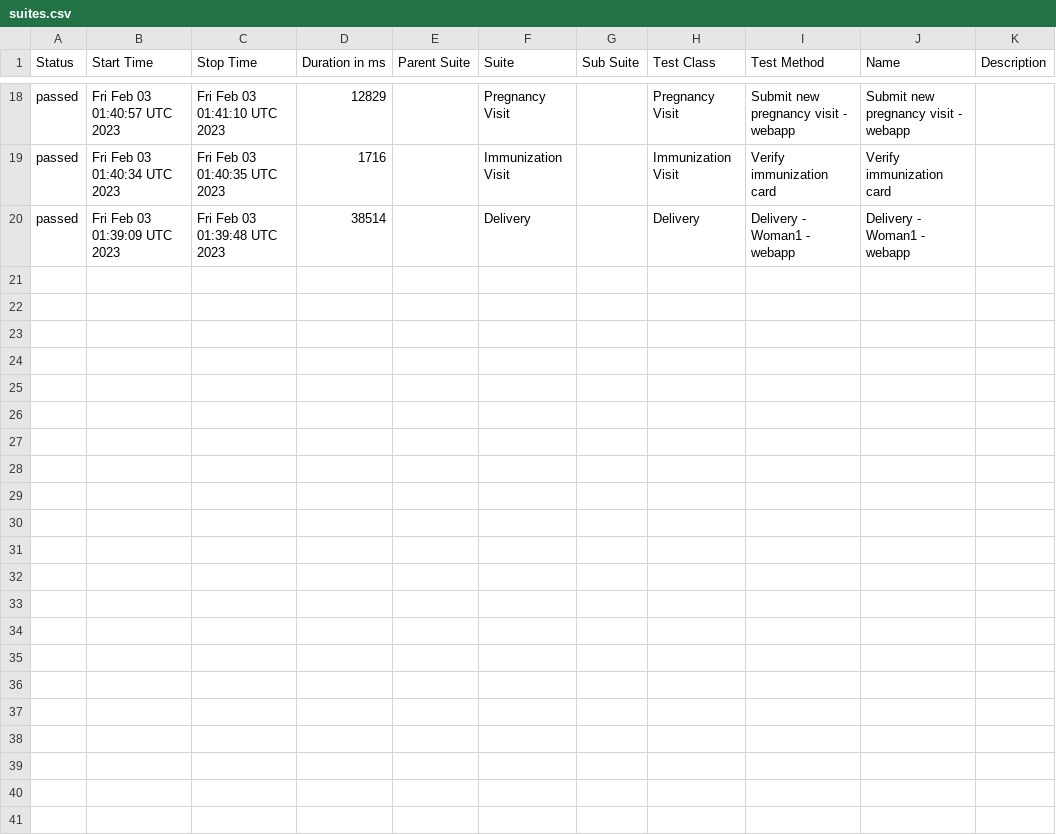
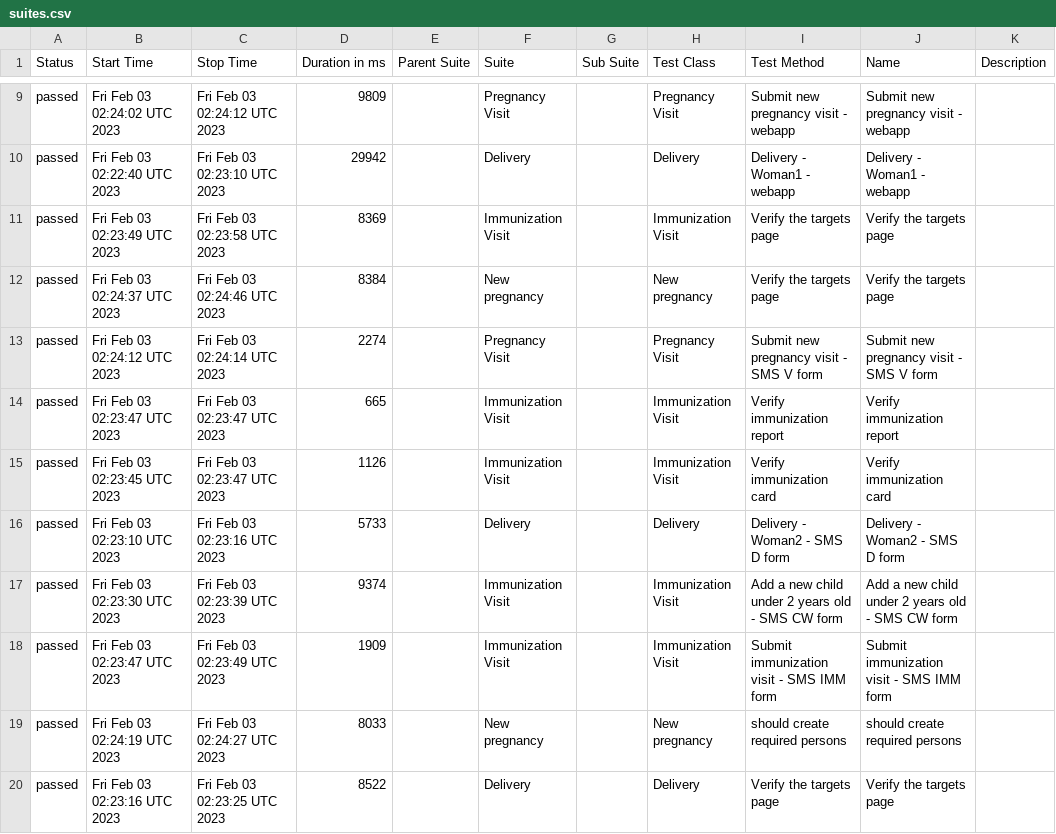
Before and after one commit to medic/build-history, a CSV file: cht-core/allure/ci-webdriver-standard/allure-report/data/suites.csv, drawn as a sheet; only a part is shown, gaps mark what is left out; the diff covers the shown part only.

```diff
--- a/cht-core/allure/ci-webdriver-standard/allure-report/data/suites.csv
+++ b/cht-core/allure/ci-webdriver-standard/allure-report/data/suites.csv
@@ -18,3 +9,12 @@
-"passed","Fri Feb 03 01:40:57 UTC 2023","Fri Feb 03 01:41:10 UTC 2023","12829","","Pregnancy Visit","","Pregnancy Visit","Submit new pregnancy visit - webapp","Submit new pregnancy visit - webapp",""
-"passed","Fri Feb 03 01:40:34 UTC 2023","Fri Feb 03 01:40:35 UTC 2023","1716","","Immunization Visit","","Immunization Visit","Verify immunization card","Verify immunization card",""
-"passed","Fri Feb 03 01:39:09 UTC 2023","Fri Feb 03 01:39:48 UTC 2023","38514","","Delivery","","Delivery","Delivery - Woman1 - webapp","Delivery - Woman1 - webapp",""
+"passed","Fri Feb 03 02:24:02 UTC 2023","Fri Feb 03 02:24:12 UTC 2023","9809","","Pregnancy Visit","","Pregnancy Visit","Submit new pregnancy visit - webapp","Submit new pregnancy visit - webapp",""
+"passed","Fri Feb 03 02:22:40 UTC 2023","Fri Feb 03 02:23:10 UTC 2023","29942","","Delivery","","Delivery","Delivery - Woman1 - webapp","Delivery - Woman1 - webapp",""
+"passed","Fri Feb 03 02:23:49 UTC 2023","Fri Feb 03 02:23:58 UTC 2023","8369","","Immunization Visit","","Immunization Visit","Verify the targets page","Verify the targets page",""
+"passed","Fri Feb 03 02:24:37 UTC 2023","Fri Feb 03 02:24:46 UTC 2023","8384","","New pregnancy","","New pregnancy","Verify the targets page","Verify the targets page",""
+"passed","Fri Feb 03 02:24:12 UTC 2023","Fri Feb 03 02:24:14 UTC 2023","2274","","Pregnancy Visit","","Pregnancy Visit","Submit new pregnancy visit - SMS V form","Submit new pregnancy visit - SMS V form",""
+"passed","Fri Feb 03 02:23:47 UTC 2023","Fri Feb 03 02:23:47 UTC 2023","665","","Immunization Visit","","Immunization Visit","Verify immunization report","Verify immunization report",""
+"passed","Fri Feb 03 02:23:45 UTC 2023","Fri Feb 03 02:23:47 UTC 2023","1126","","Immunization Visit","","Immunization Visit","Verify immunization card","Verify immunization card",""
+"passed","Fri Feb 03 02:23:10 UTC 2023","Fri Feb 03 02:23:16 UTC 2023","5733","","Delivery","","Delivery","Delivery - Woman2 - SMS D form","Delivery - Woman2 - SMS D form",""
+"passed","Fri Feb 03 02:23:30 UTC 2023","Fri Feb 03 02:23:39 UTC 2023","9374","","Immunization Visit","","Immunization Visit","Add a new child under 2 years old - SMS CW form","Add a new child under 2 years old - SMS CW form",""
+"passed","Fri Feb 03 02:23:47 UTC 2023","Fri Feb 03 02:23:49 UTC 2023","1909","","Immunization Visit","","Immunization Visit","Submit immunization visit - SMS IMM form","Submit immunization visit - SMS IMM form",""
+"passed","Fri Feb 03 02:24:19 UTC 2023","Fri Feb 03 02:24:27 UTC 2023","8033","","New pregnancy","","New pregnancy","should create required persons","should create required persons",""
+"passed","Fri Feb 03 02:23:16 UTC 2023","Fri Feb 03 02:23:25 UTC 2023","8522","","Delivery","","Delivery","Verify the targets page","Verify the targets page",""
```
Also changed, not shown: 1 added row, 10 removed rows and 20 edited cells elsewhere in this file, 32 other files.
